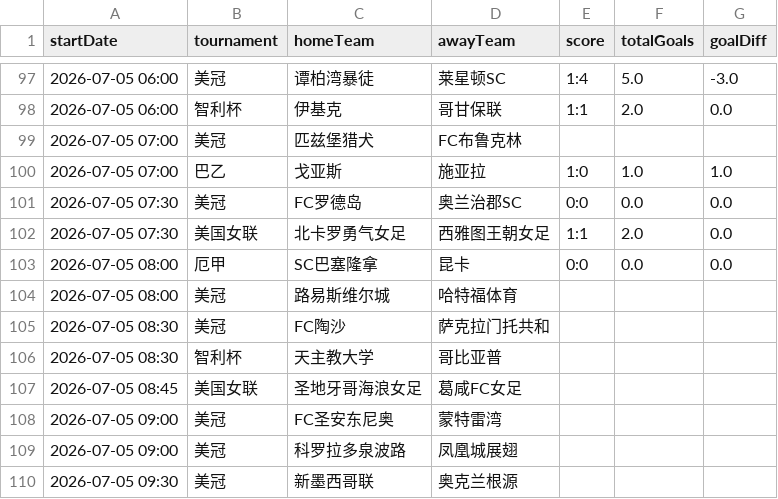
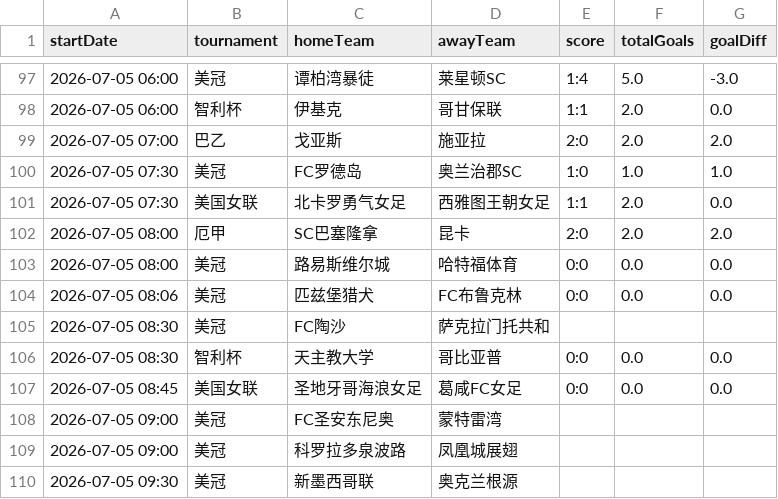
Before and after one commit to 52483588/goal_football_app, a CSV file: scores_now.csv, drawn as a sheet; only a part is shown, gaps mark what is left out.

```diff
--- a/scores_now.csv
+++ b/scores_now.csv
@@ -98,11 +98,11 @@
 2026-07-05 06:00,智利杯,伊基克,哥甘保联,1:1,2.0,0.0
-2026-07-05 07:00,美冠,匹兹堡猎犬,FC布鲁克林,,,
-2026-07-05 07:00,巴乙,戈亚斯,施亚拉,1:0,1.0,1.0
-2026-07-05 07:30,美冠,FC罗德岛,奥兰治郡SC,0:0,0.0,0.0
+2026-07-05 07:00,巴乙,戈亚斯,施亚拉,2:0,2.0,2.0
+2026-07-05 07:30,美冠,FC罗德岛,奥兰治郡SC,1:0,1.0,1.0
 2026-07-05 07:30,美国女联,北卡罗勇气女足,西雅图王朝女足,1:1,2.0,0.0
-2026-07-05 08:00,厄甲,SC巴塞隆拿,昆卡,0:0,0.0,0.0
-2026-07-05 08:00,美冠,路易斯维尔城,哈特福体育,,,
+2026-07-05 08:00,厄甲,SC巴塞隆拿,昆卡,2:0,2.0,2.0
+2026-07-05 08:00,美冠,路易斯维尔城,哈特福体育,0:0,0.0,0.0
+2026-07-05 08:06,美冠,匹兹堡猎犬,FC布鲁克林,0:0,0.0,0.0
 2026-07-05 08:30,美冠,FC陶沙,萨克拉门托共和,,,
-2026-07-05 08:30,智利杯,天主教大学,哥比亚普,,,
-2026-07-05 08:45,美国女联,圣地牙哥海浪女足,葛咸FC女足,,,
+2026-07-05 08:30,智利杯,天主教大学,哥比亚普,0:0,0.0,0.0
+2026-07-05 08:45,美国女联,圣地牙哥海浪女足,葛咸FC女足,0:0,0.0,0.0
 2026-07-05 09:00,美冠,FC圣安东尼奥,蒙特雷湾,,,
```
Also changed, not shown: 11 other files.
